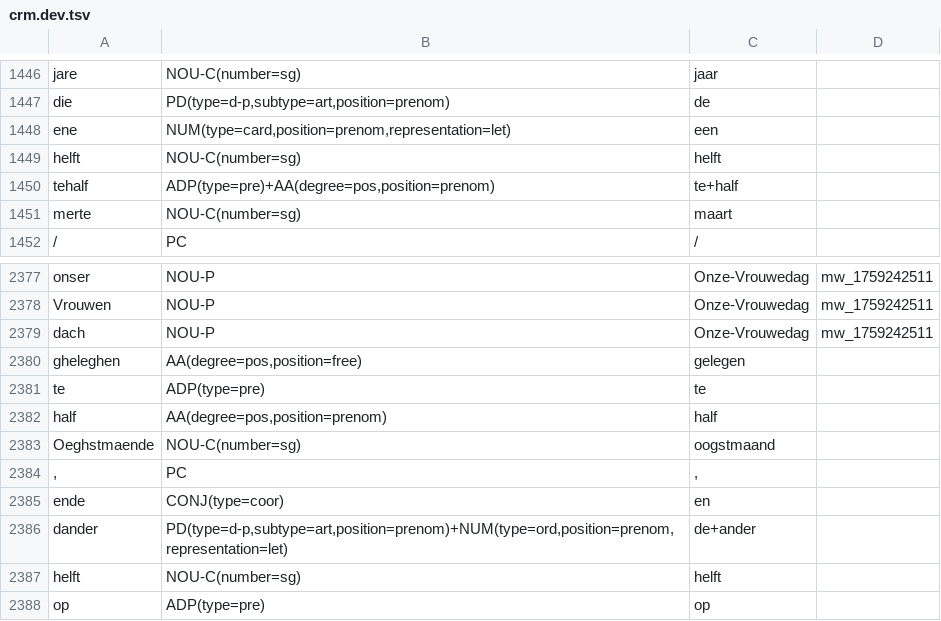
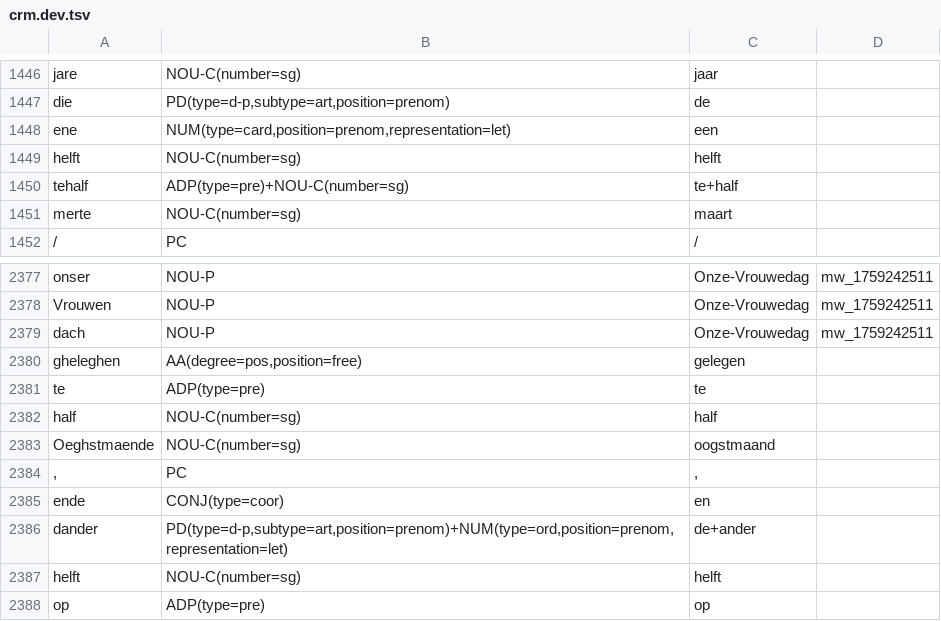
Before and after one commit to instituutnederlandsetaal/galahad-corpus-data, a TSV file: training-data/crm/crm.dev.tsv, drawn as a sheet; only a part is shown, gaps mark what is left out.

Commit message:
Data update

```diff
--- a/training-data/crm/crm.dev.tsv
+++ b/training-data/crm/crm.dev.tsv
@@ -1449,3 +1449,3 @@ ene	NUM(type=card,position=prenom,representation=let)	een
 helft	NOU-C(number=sg)	helft	
-tehalf	ADP(type=pre)+AA(degree=pos,position=prenom)	te+half	
+tehalf	ADP(type=pre)+NOU-C(number=sg)	te+half	
 merte	NOU-C(number=sg)	maart	
@@ -2381,3 +2381,3 @@ gheleghen	AA(degree=pos,position=free)	gelegen
 te	ADP(type=pre)	te	
-half	AA(degree=pos,position=prenom)	half	
+half	NOU-C(number=sg)	half	
 Oeghstmaende	NOU-C(number=sg)	oogstmaand	
```
Also changed, not shown: training-data/clvn/clvn.train.tsv, training-data/crm/crm.test.tsv, 20 other files.
